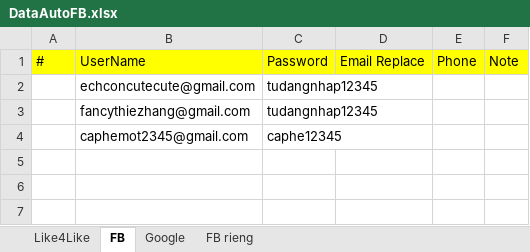
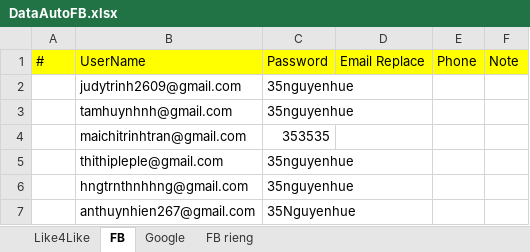
Before and after one commit to Ntlneo/CoreAutomationTest, an Excel workbook: TestAuto/DataTest/DataAutoFB.xlsx, sheet FB, drawn as a sheet; values as stored, in another font and other column widths than the file's, no borders; removed rows and columns are numbered as before the commit, all else as after; the diff names each change by its address in the sheet, - before the commit and + after, or states it on an @@ line.

```diff
--- a/TestAuto/DataTest/DataAutoFB.xlsx (sheet FB)
+++ b/TestAuto/DataTest/DataAutoFB.xlsx (sheet FB)
-row 2:  | echconcutecute@gmail.com | tudangnhap12345
-row 3:  | fancythiezhang@gmail.com | tudangnhap12345
-row 4:  | caphemot2345@gmail.com | caphe12345
+row 2:  | judytrinh2609@gmail.com | 35nguyenhue
+row 3:  | tamhuynhnh@gmail.com | 35nguyenhue
+row 4:  | maichitrinhtran@gmail.com | 353535
+row 5:  | thithipleple@gmail.com | 35nguyenhue
+row 6:  | hngtrnthnhhng@gmail.com | 35nguyenhue
+row 7:  | anthuynhien267@gmail.com | 35Nguyenhue
```
Also changed, not shown: sheet FB rieng, 1 other file.
